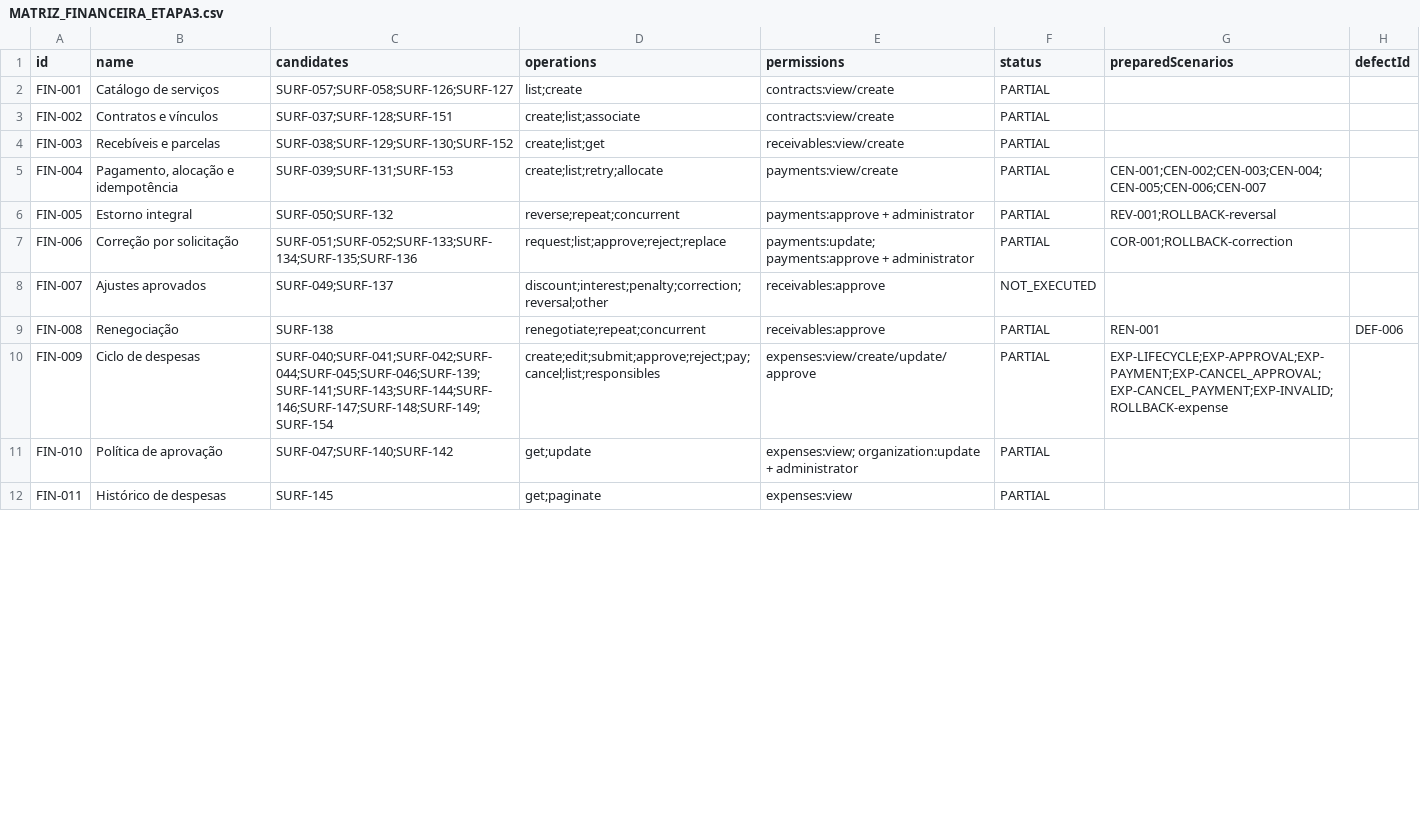
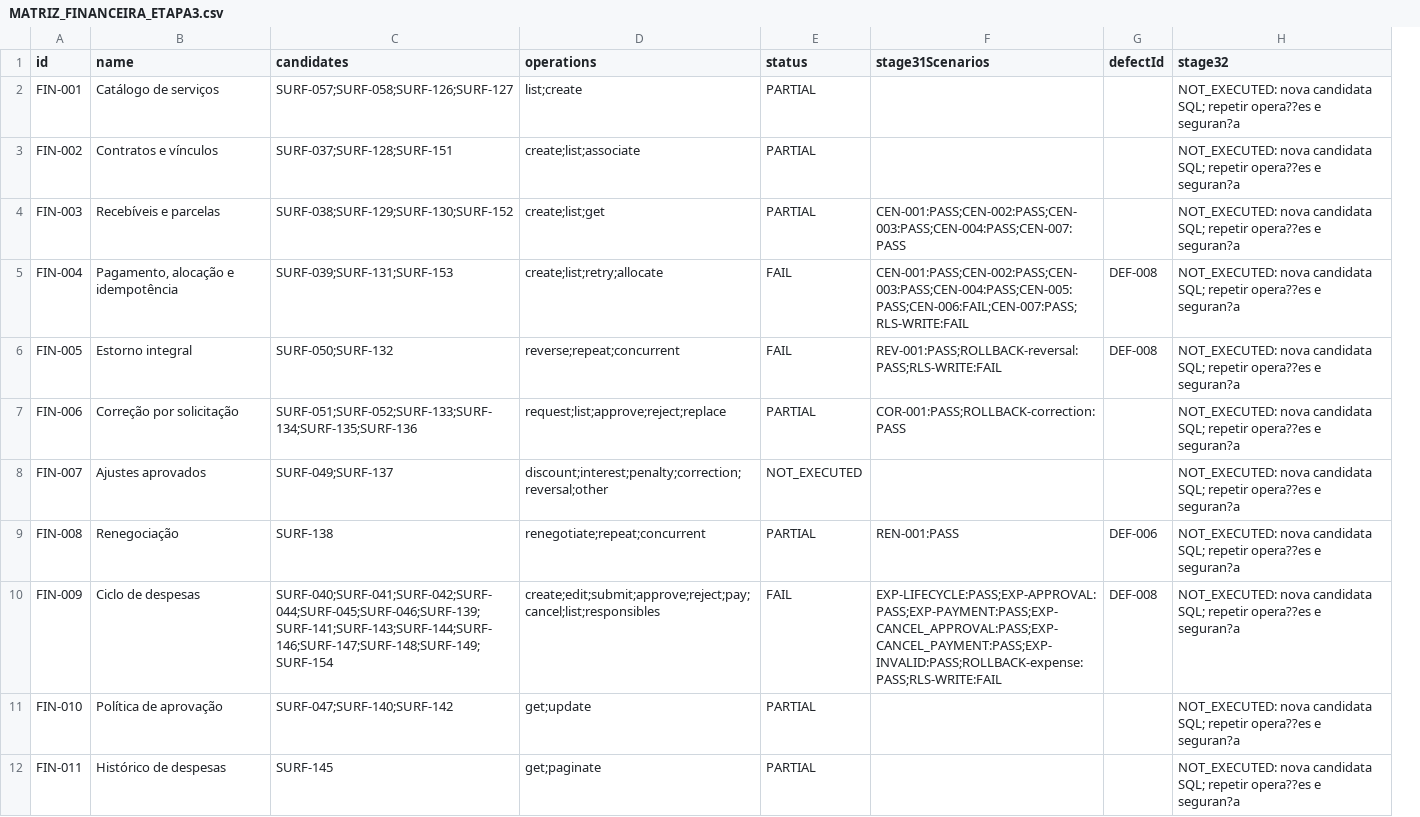
Before and after one commit to steveejobs/controle-livio, a CSV file: docs/auditoria-2026-11-04/MATRIZ_FINANCEIRA_ETAPA3.csv, drawn as a sheet; only a part is shown; removed rows and columns are numbered as before the commit, all else as after; the diff names each change by its address in the sheet, - before the commit and + after, or states it on an @@ line.

Commit message:
fix(security): enforce API-only financial writes and validate disposable boundaries

```diff
--- a/docs/auditoria-2026-11-04/MATRIZ_FINANCEIRA_ETAPA3.csv
+++ b/docs/auditoria-2026-11-04/MATRIZ_FINANCEIRA_ETAPA3.csv
-column E (permissions), rows 2-12: contracts:view/create | contracts:view/create | receivables:view/create | payments:view/create | payments:approve + administrator | payments:update; payments:approve + administrator | receivables:approve | receivables:approve | expenses:view/create/update/approve | expenses:view; organization:update + administrator | expenses:view
-column G (preparedScenarios), rows 5-10: CEN-001;CEN-002;CEN-003;CEN-004;CEN-005;CEN-006;CEN-007 | REV-001;ROLLBACK-reversal | COR-001;ROLLBACK-correction |  | REN-001 | EXP-LIFECYCLE;EXP-APPROVAL;EXP-PAYMENT;EXP-CANCEL_APPROVAL;EXP-CANCEL_PAYMENT;EXP-INVALID;ROLLBACK-expense
+column F (stage31Scenarios), rows 4-10: CEN-001:PASS;CEN-002:PASS;CEN-003:PASS;CEN-004:PASS;CEN-007:PASS | CEN-001:PASS;CEN-002:PASS;CEN-003:PASS;CEN-004:PASS;CEN-005:PASS;CEN-006:FAIL;CEN-007:PASS;RLS-WRITE:FAIL | REV-001:PASS;ROLLBACK-reversal:PASS;RLS-WRITE:FAIL | COR-001:PASS;ROLLBACK-correction:PASS |  | REN-001:PASS | EXP-LIFECYCLE:PASS;EXP-APPROVAL:PASS;EXP-PAYMENT:PASS;EXP-CANCEL_APPROVAL:PASS;EXP-CANCEL_PAYMENT:PASS;EXP-INVALID:PASS;ROLLBACK-expense:PASS;RLS-WRITE:FAIL
+column H (stage32), rows 2-12: all NOT_EXECUTED: nova candidata SQL; repetir opera??es e seguran?a
-E5:E6 (status): PARTIAL
+E5:E6 (status): FAIL
-G5:G6 (defectId): (empty)
+G5:G6 (defectId): DEF-008
-E10 (status): PARTIAL
+E10 (status): FAIL
-G10 (defectId): (empty)
+G10 (defectId): DEF-008
```
Also changed, not shown: 19 other files.
